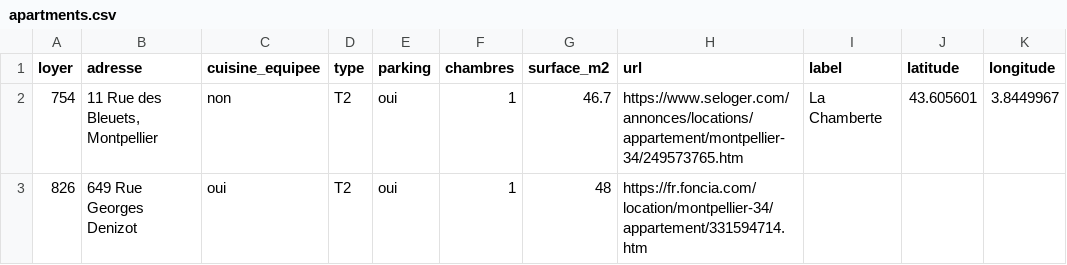
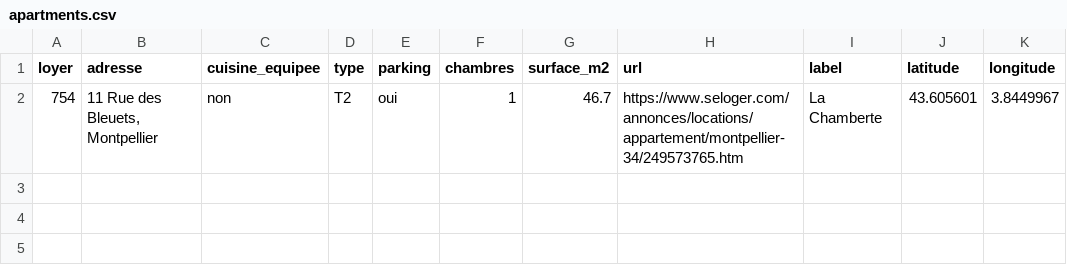
Before and after one commit to mathislef34/Appartements, a CSV file: data/apartments.csv, drawn as a sheet; the diff names each change by its address in the sheet, - before the commit and + after, or states it on an @@ line.

Commit message:
Update apartments.csv

```diff
--- a/data/apartments.csv
+++ b/data/apartments.csv
-row 3: 826 | 649 Rue Georges Denizot | oui | T2 | oui | 1 | 48 | https://fr.foncia.com/location/montpellier-34/appartement/331594714.htm
```
